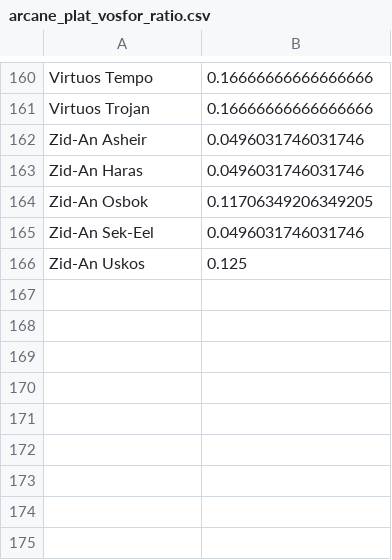
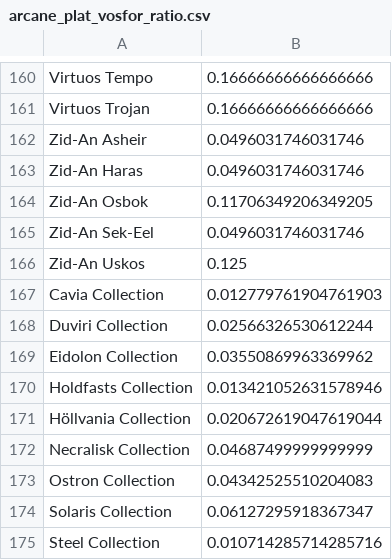
Before and after one commit to AdiPassover/WF-Market-Helper, a CSV file: saved_analysis_results/arcane_plat_vosfor_ratio.csv, drawn as a sheet; only a part is shown, gaps mark what is left out; the diff names each change by its address in the sheet, - before the commit and + after, or states it on an @@ line.

Commit message:
Added option to include collections expectancy when computing plat/vosfor ratio

```diff
--- a/saved_analysis_results/arcane_plat_vosfor_ratio.csv
+++ b/saved_analysis_results/arcane_plat_vosfor_ratio.csv
+row 167: Cavia Collection | 0.012779761904761903
+row 168: Duviri Collection | 0.02566326530612244
+row 169: Eidolon Collection | 0.03550869963369962
+row 170: Holdfasts Collection | 0.013421052631578946
+row 171: Höllvania Collection | 0.020672619047619044
+row 172: Necralisk Collection | 0.04687499999999999
+row 173: Ostron Collection | 0.04342525510204083
+row 174: Solaris Collection | 0.06127295918367347
+row 175: Steel Collection | 0.010714285714285716
```
Also changed, not shown: 1 other file.
